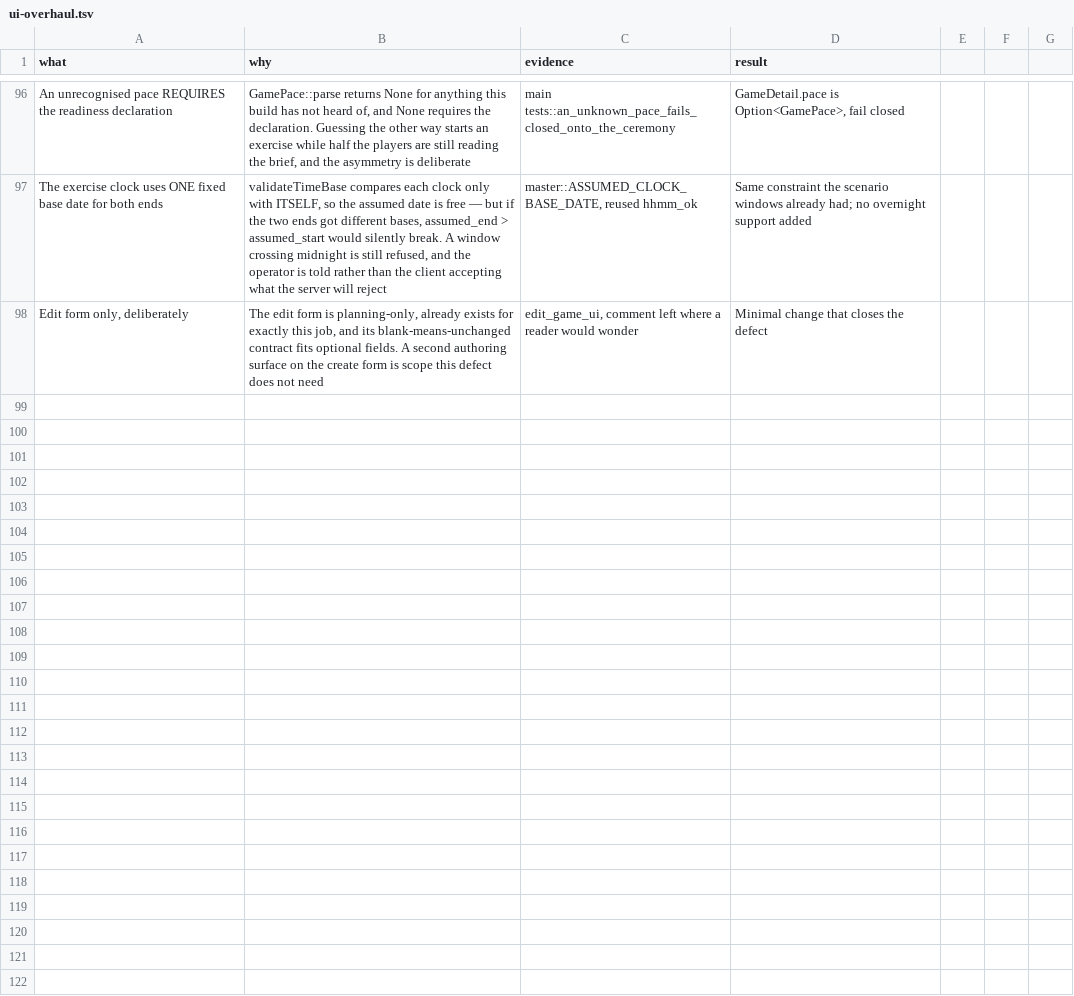
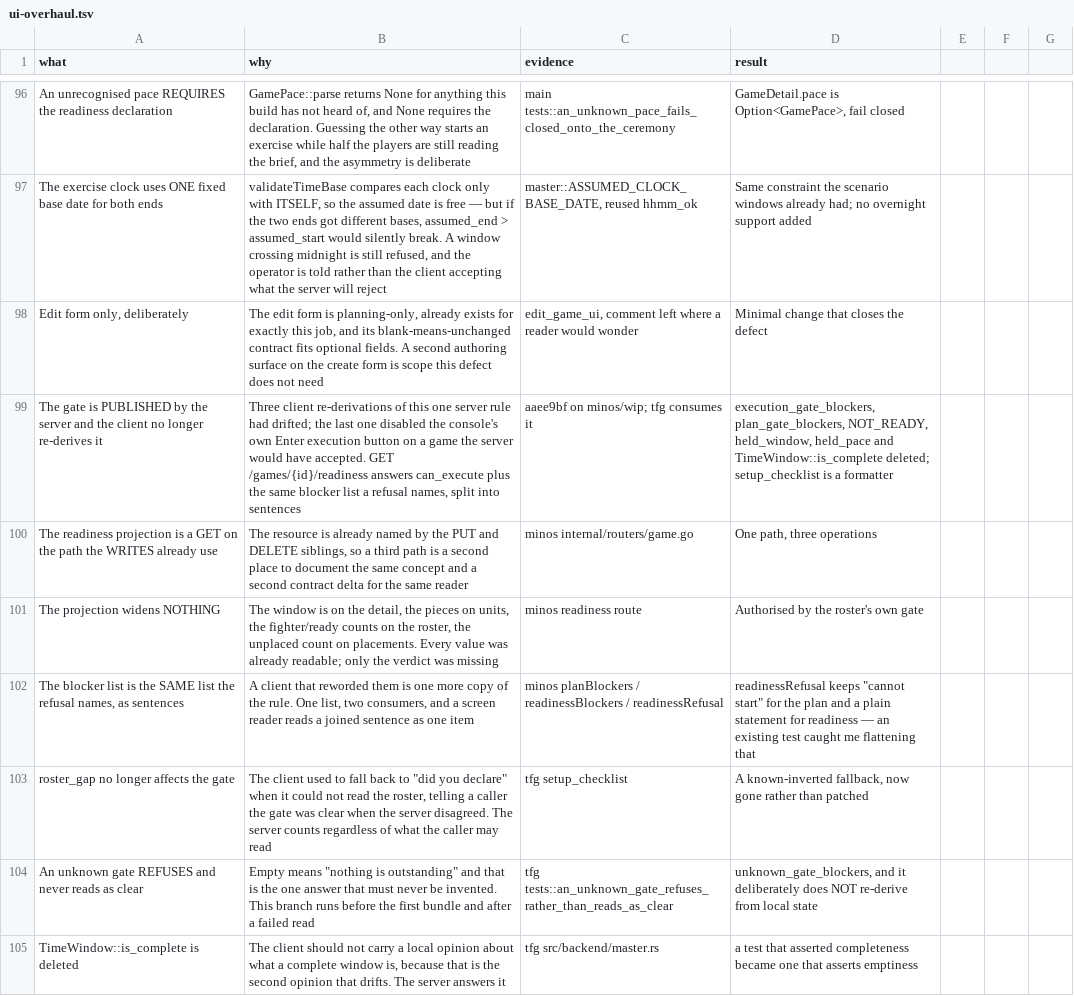
Before and after one commit to edwardmanhattan/tfg, a TSV file: docs/decisions/ui-overhaul.tsv, drawn as a sheet; only a part is shown, gaps mark what is left out.

Commit message:
Consume the published gate; delete the client's copy of it
The gate existed as a rule inside a refused transition and nowhere
else, so every client re-derived it to decide whether to offer the
advance. This console derived five conditions, implemented four, and
disabled its own "Enter execution" button on a game the server would
have accepted, while the panel beside it reported "0 outstanding".

aaee9bf on Minos publishes it. This consumes it and deletes the copy:

  execution_gate_blockers, plan_gate_blockers, NOT_READY,
  held_window, held_pace, TimeWindow::is_complete

setup_checklist is a formatter over the server's words now. The only
thing it adds is the participant names behind the readiness count,
hung on that one sentence and matched by asking whether the server
named readiness — a question about wording, deliberately not a rule.

Two things fall out that were defects in their own right:

- roster_gap no longer affects the gate. The client fell back to "did
  YOU declare" when it could not read the roster, telling a caller the
  gate was clear when the server disagreed. The server counts
  regardless of what the caller may read.
- An unknown gate refuses. Before the first bundle lands and after a
  failed readiness read, the checklist says so — never an empty list,
  because empty means "nothing is outstanding" and that is the one
  answer that must never be invented. It does not try to work the gate
  out from local state either: that is the derivation being deleted,
  and a degraded path is exactly where it quietly comes back.

--lib 293 pass, --bin tfg 46. Down from 295, and that is the point:
the tests for a rule that no longer exists went with it. The two
--lib failures are the pre-existing map_render and sim ones.

Not verified: any of this on screen. The console still has no working
input path on this machine.

```diff
--- a/docs/decisions/ui-overhaul.tsv
+++ b/docs/decisions/ui-overhaul.tsv
@@ -98 +98,8 @@ The exercise clock uses ONE fixed base date for both ends	validateTimeBase compa
 Edit form only, deliberately	The edit form is planning-only, already exists for exactly this job, and its blank-means-unchanged contract fits optional fields. A second authoring surface on the create form is scope this defect does not need	edit_game_ui, comment left where a reader would wonder	Minimal change that closes the defect
+The gate is PUBLISHED by the server and the client no longer re-derives it	Three client re-derivations of this one server rule had drifted; the last one disabled the console's own Enter execution button on a game the server would have accepted. GET /games/{id}/readiness answers can_execute plus the same blocker list a refusal names, split into sentences	aaee9bf on minos/wip; tfg consumes it	execution_gate_blockers, plan_gate_blockers, NOT_READY, held_window, held_pace and TimeWindow::is_complete deleted; setup_checklist is a formatter
+The readiness projection is a GET on the path the WRITES already use	The resource is already named by the PUT and DELETE siblings, so a third path is a second place to document the same concept and a second contract delta for the same reader	minos internal/routers/game.go	One path, three operations
+The projection widens NOTHING	The window is on the detail, the pieces on units, the fighter/ready counts on the roster, the unplaced count on placements. Every value was already readable; only the verdict was missing	minos readiness route	Authorised by the roster's own gate
+The blocker list is the SAME list the refusal names, as sentences	A client that reworded them is one more copy of the rule. One list, two consumers, and a screen reader reads a joined sentence as one item	minos planBlockers / readinessBlockers / readinessRefusal	readinessRefusal keeps "cannot start" for the plan and a plain statement for readiness — an existing test caught me flattening that
+roster_gap no longer affects the gate	The client used to fall back to "did you declare" when it could not read the roster, telling a caller the gate was clear when the server disagreed. The server counts regardless of what the caller may read	tfg setup_checklist	A known-inverted fallback, now gone rather than patched
+An unknown gate REFUSES and never reads as clear	Empty means "nothing is outstanding" and that is the one answer that must never be invented. This branch runs before the first bundle and after a failed read	tfg tests::an_unknown_gate_refuses_rather_than_reads_as_clear	unknown_gate_blockers, and it deliberately does NOT re-derive from local state
+TimeWindow::is_complete is deleted	The client should not carry a local opinion about what a complete window is, because that is the second opinion that drifts. The server answers it	tfg src/backend/master.rs	a test that asserted completeness became one that asserts emptiness
```
Also changed, not shown: 4 other files.
